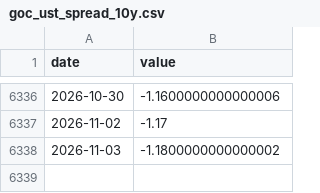
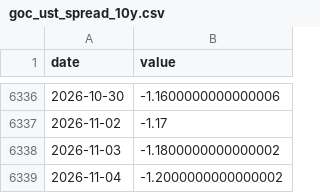
Before and after one commit to jayzhaomurray/sibley-creek, a CSV file: data/processed/goc_ust_spread_10y.csv, drawn as a sheet; only a part is shown, gaps mark what is left out; the diff names each change by its address in the sheet, - before the commit and + after, or states it on an @@ line.

```diff
--- a/data/processed/goc_ust_spread_10y.csv
+++ b/data/processed/goc_ust_spread_10y.csv
+row 6339: 2026-11-04 | -1.2000000000000002
```
Also changed, not shown: data/processed/goc_ust_spread_2y.csv, data/raw/brent.csv, 35 other files.
